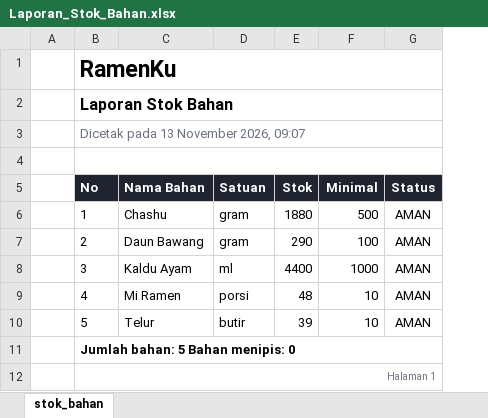
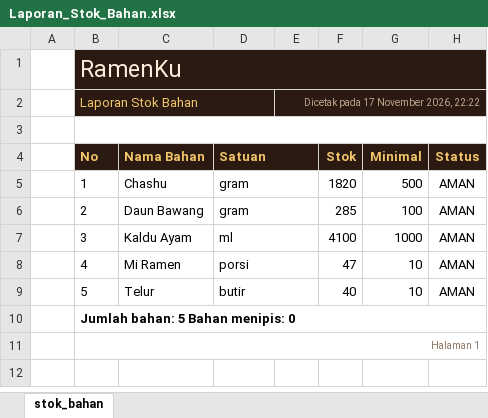
Before and after one commit to bimagwn/BimaGunawan, an Excel workbook: pertemuan-6/output/contoh-hasil/Laporan_Stok_Bahan.xlsx, sheet stok_bahan, drawn as a sheet; values as stored, in another font and other column widths than the file's, no borders; charts and pictures not drawn; removed rows and columns are numbered as before the commit, all else as after; the diff names each change by its address in the sheet, - before the commit and + after, or states it on an @@ line.

Commit message:
Satukan tampilan ke satu tema bernuansa ramen, termasuk desain laporan PDF, Word, dan Excel
17 November 2026

```diff
--- a/pertemuan-6/output/contoh-hasil/Laporan_Stok_Bahan.xlsx (sheet stok_bahan)
+++ b/pertemuan-6/output/contoh-hasil/Laporan_Stok_Bahan.xlsx (sheet stok_bahan)
+column E, row 2: Dicetak pada 17 November 2026, 22:22
-B1:D2 fill: none
+B1:D2 fill: #2B1A12
-B1:B2 bold: on
+B1:B2 bold: off
-B1 text colour: black
+B1 text colour: #FBEEDA
-F1:H2 fill: none
+F1:H2 fill: #2B1A12
-B2 text colour: black
+B2 text colour: #F2C56B, text size: smaller
-B2:G2 merged
+B2:D2 merged
-row 3:  | Dicetak pada 13 November 2026, 09:07
@@ B4:D4 fill: #1F2430 → #2B1A12, text colour: #FFFFFF → #F2C56B @@
+D4:E4 merged
@@ F4:H4 fill: #1F2430 → #2B1A12, text colour: #FFFFFF → #F2C56B @@
+D5:E5 merged
-F5 (Stok): 1880
+F5 (Stok): 1820
+D6:E6 merged
-F6 (Stok): 290
+F6 (Stok): 285
+D7:E7 merged
-F7 (Stok): 4400
+F7 (Stok): 4100
+D8:E8 merged
-F8 (Stok): 48
+F8 (Stok): 47
+D9:E9 merged
-F9 (Stok): 39
+F9 (Stok): 40
-B11 text colour: #6B7080
+B11 text colour: #8B7360
```
Also changed, not shown: pertemuan-6/output/contoh-hasil/Struk_Penjualan.xlsx, 35 other files.
